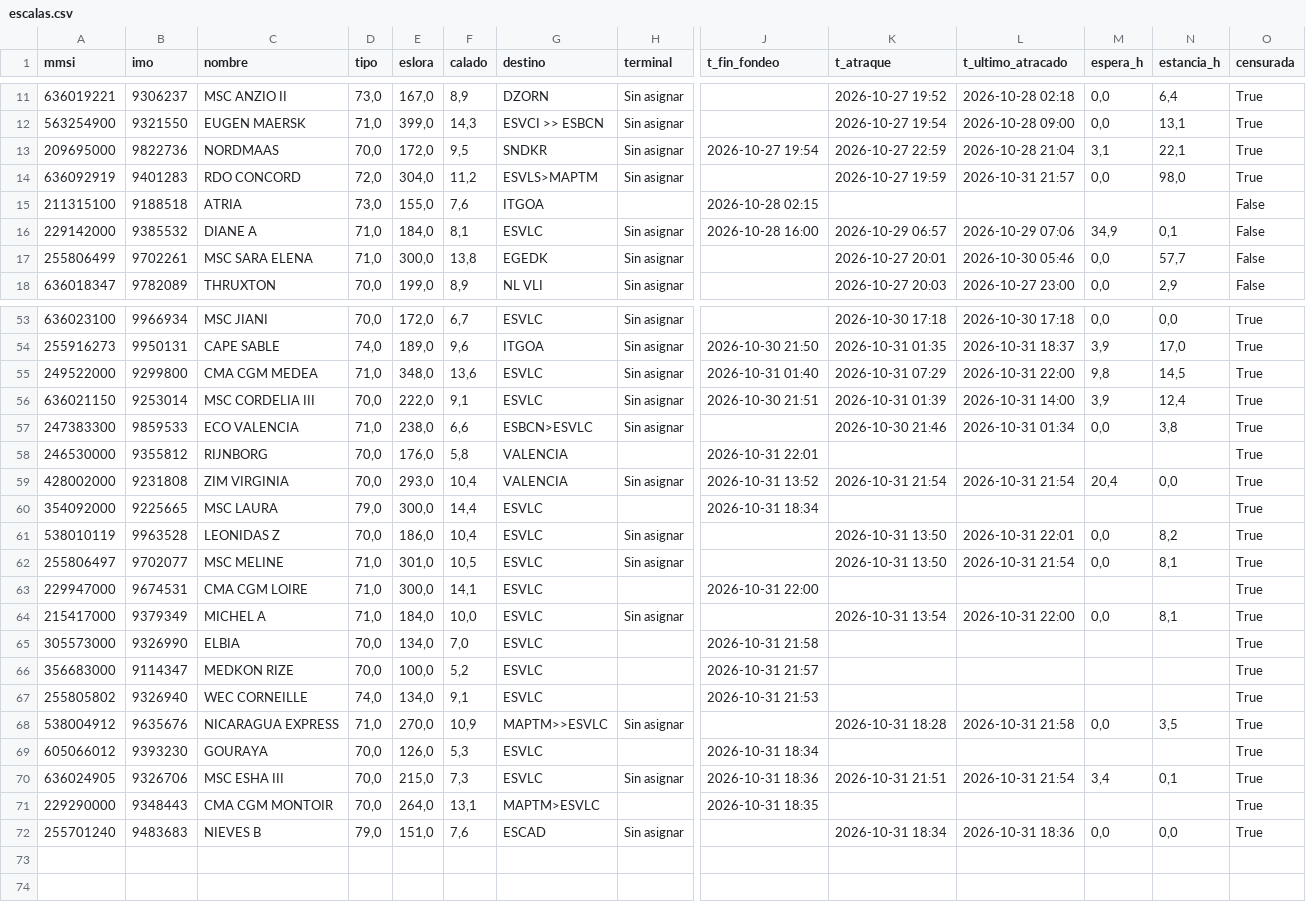
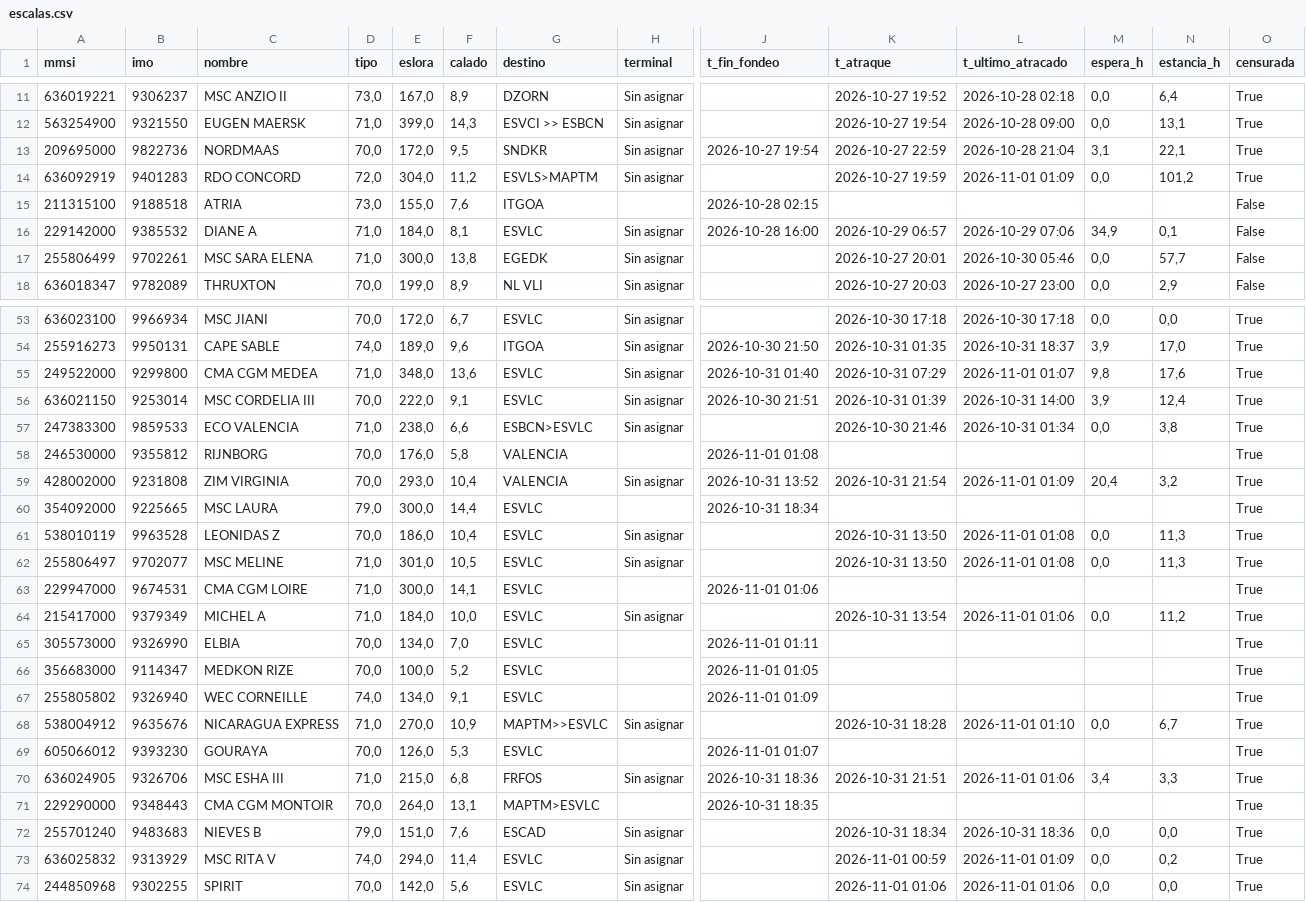
Before and after one commit to prepuccio67/ais-valencia-tfg, a CSV file: salidas/escalas.csv, drawn as a sheet; only a part is shown, gaps mark what is left out; rows hold the shown columns only; the diff covers the shown part only; the diff names each change by its address in the sheet, - before the commit and + after, or states it on an @@ line.

```diff
--- a/salidas/escalas.csv
+++ b/salidas/escalas.csv
-L14 (t_ultimo_atracado): 2026-10-31 21:57
+L14 (t_ultimo_atracado): 2026-11-01 01:09
-N14 (estancia_h): 98,0
+N14 (estancia_h): 101,2
-L55 (t_ultimo_atracado): 2026-10-31 22:00
+L55 (t_ultimo_atracado): 2026-11-01 01:07
-N55 (estancia_h): 14,5
+N55 (estancia_h): 17,6
-J58 (t_fin_fondeo): 2026-10-31 22:01
+J58 (t_fin_fondeo): 2026-11-01 01:08
-L59 (t_ultimo_atracado): 2026-10-31 21:54
+L59 (t_ultimo_atracado): 2026-11-01 01:09
-N59 (estancia_h): 0,0
+N59 (estancia_h): 3,2
-L61 (t_ultimo_atracado): 2026-10-31 22:01
+L61 (t_ultimo_atracado): 2026-11-01 01:08
-N61 (estancia_h): 8,2
+N61 (estancia_h): 11,3
-L62 (t_ultimo_atracado): 2026-10-31 21:54
+L62 (t_ultimo_atracado): 2026-11-01 01:08
-N62 (estancia_h): 8,1
+N62 (estancia_h): 11,3
-J63 (t_fin_fondeo): 2026-10-31 22:00
+J63 (t_fin_fondeo): 2026-11-01 01:06
-L64 (t_ultimo_atracado): 2026-10-31 22:00
+L64 (t_ultimo_atracado): 2026-11-01 01:06
-N64 (estancia_h): 8,1
+N64 (estancia_h): 11,2
-J65 (t_fin_fondeo): 2026-10-31 21:58
+J65 (t_fin_fondeo): 2026-11-01 01:11
-J66 (t_fin_fondeo): 2026-10-31 21:57
+J66 (t_fin_fondeo): 2026-11-01 01:05
-J67 (t_fin_fondeo): 2026-10-31 21:53
+J67 (t_fin_fondeo): 2026-11-01 01:09
-L68 (t_ultimo_atracado): 2026-10-31 21:58
+L68 (t_ultimo_atracado): 2026-11-01 01:10
-N68 (estancia_h): 3,5
+N68 (estancia_h): 6,7
-J69 (t_fin_fondeo): 2026-10-31 18:34
+J69 (t_fin_fondeo): 2026-11-01 01:07
-D70 (tipo): 70,0
+D70 (tipo): 71,0
-F70 (calado): 7,3
+F70 (calado): 6,8
-G70 (destino): ESVLC
+G70 (destino): FRFOS
-L70 (t_ultimo_atracado): 2026-10-31 21:54
+L70 (t_ultimo_atracado): 2026-11-01 01:06
-N70 (estancia_h): 0,1
+N70 (estancia_h): 3,3
+row 73: 636025832 | 9313929 | MSC RITA V | 74,0 | 294,0 | 11,4 | ESVLC | Sin asignar |  | 2026-11-01 00:59 | 2026-11-01 01:09 | 0,0 | 0,2 | True
+row 74: 244850968 | 9302255 | SPIRIT | 70,0 | 142,0 | 5,6 | ESVLC | Sin asignar |  | 2026-11-01 01:06 | 2026-11-01 01:06 | 0,0 | 0,0 | True
```
Also changed, not shown: 8 edited cells elsewhere in this file, salidas/cobertura.csv, 4 other files.
